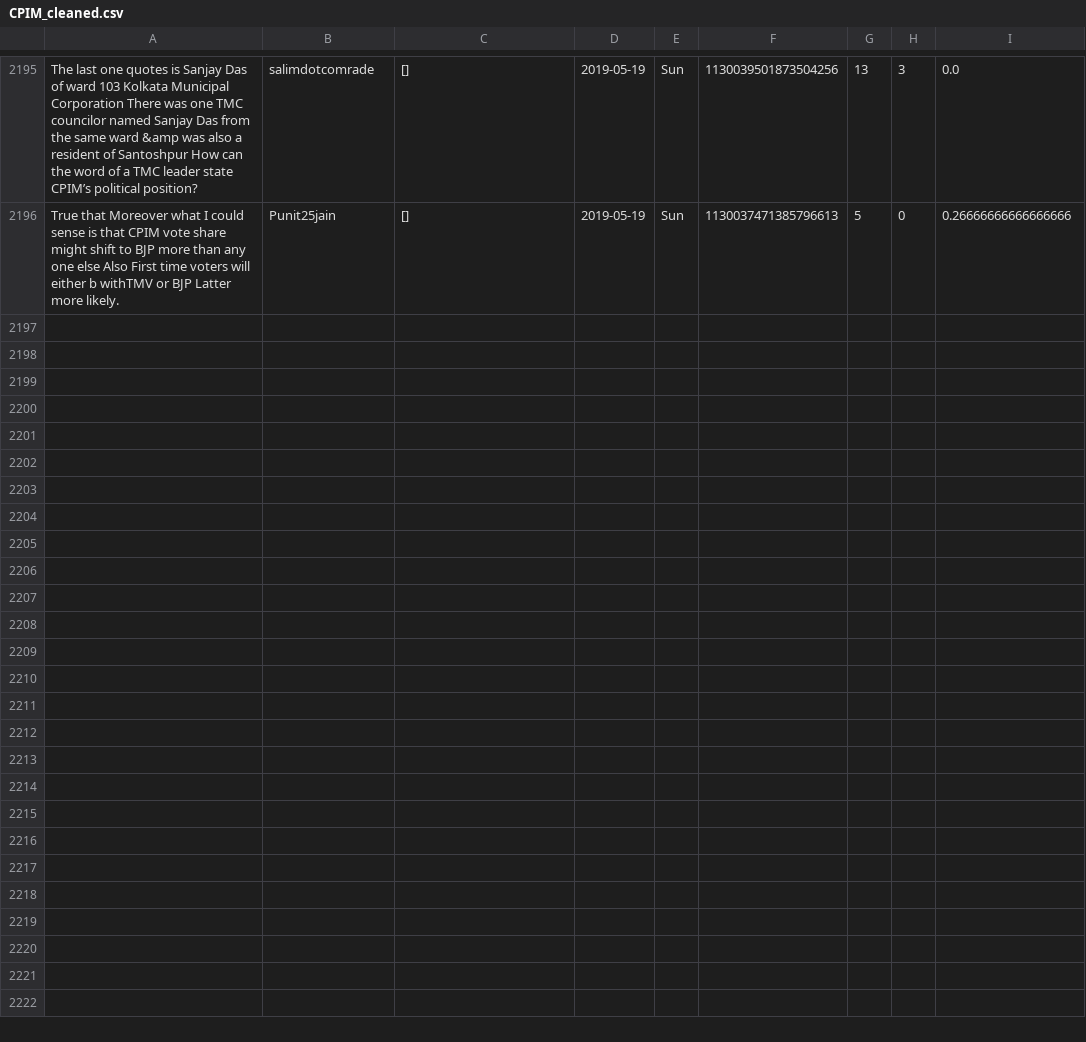
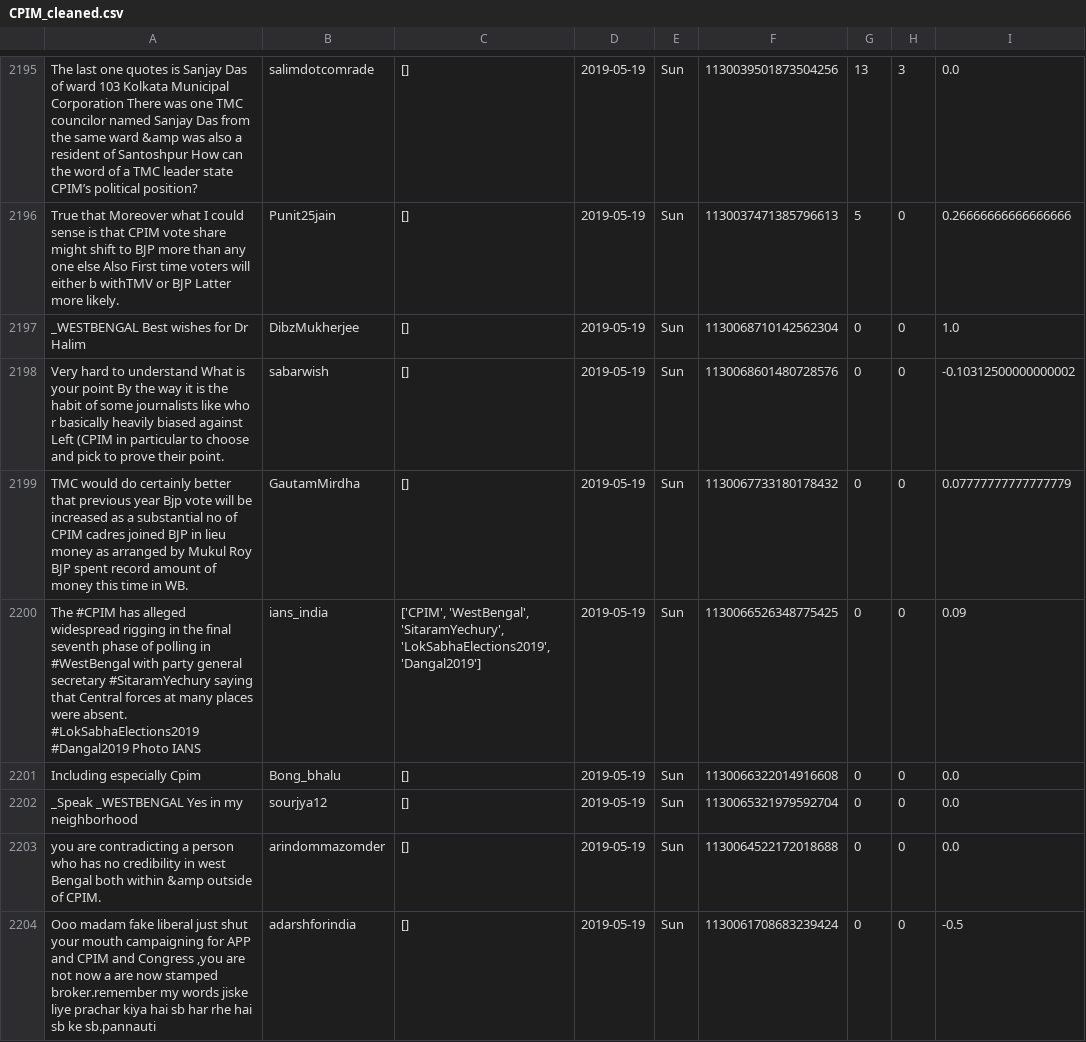
Before and after one commit to itsDevhere/DataRepo, a CSV file: CPIM_cleaned.csv, drawn as a sheet; only a part is shown, gaps mark what is left out; the diff covers the shown part only.

```diff
--- a/CPIM_cleaned.csv
+++ b/CPIM_cleaned.csv
@@ -2196 +2196,9 @@ The last one quotes is Sanjay Das of ward 103 Kolkata Municipal Corporation Ther
 True that Moreover what I could sense is that CPIM vote share might shift to BJP more than any one else Also First time voters will either b withTMV or BJP Latter more likely.,Punit25jain,[],2019-05-19,Sun,1130037471385796613,5,0,0.26666666666666666
+_WESTBENGAL Best wishes for Dr Halim,DibzMukherjee,[],2019-05-19,Sun,1130068710142562304,0,0,1.0
+Very hard to understand What is your point By the way it is the habit of some journalists like who r basically heavily biased against Left (CPIM in particular to choose and pick to prove their point.,sabarwish,[],2019-05-19,Sun,1130068601480728576,0,0,-0.10312500000000002
+TMC would do certainly better that previous year Bjp vote will be increased as a substantial no of CPIM cadres joined BJP in lieu money as arranged by Mukul Roy BJP spent record amount of money this time in WB.,GautamMirdha,[],2019-05-19,Sun,1130067733180178432,0,0,0.07777777777777779
+The #CPIM has alleged widespread rigging in the final seventh phase of polling in #WestBengal with party general secretary #SitaramYechury saying that Central forces at many places were absent. #LokSabhaElections2019 #Dangal2019 Photo IANS,ians_india,"['CPIM', 'WestBengal', 'SitaramYechury', 'LokSabhaElections2019', 'Dangal2019']",2019-05-19,Sun,1130066526348775425,0,0,0.09
+Including especially Cpim,Bong_bhalu,[],2019-05-19,Sun,1130066322014916608,0,0,0.0
+_Speak _WESTBENGAL Yes in my neighborhood,sourjya12,[],2019-05-19,Sun,1130065321979592704,0,0,0.0
+you are contradicting a person who has no credibility in west Bengal both within &amp outside of CPIM.,arindommazomder,[],2019-05-19,Sun,1130064522172018688,0,0,0.0
+"Ooo madam fake liberal just shut your mouth campaigning for APP and CPIM and Congress ,you are not now a are now stamped broker.remember my words jiske liye prachar kiya hai sb har rhe hai sb ke sb.pannauti",adarshforindia,[],2019-05-19,Sun,1130061708683239424,0,0,-0.5
```
Also changed, not shown: 7 added rows elsewhere in this file, RJD_cleaned.csv, Samajwadi_cleaned.csv, 1 other file.
